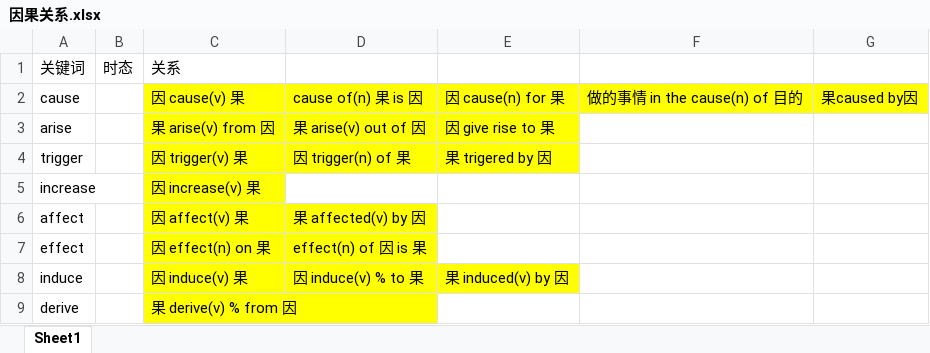
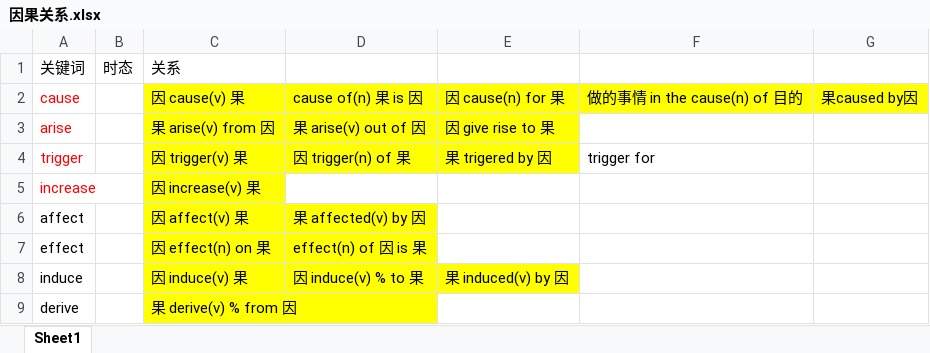
Before and after one commit to wlmnzf/CausalityExtraction, an Excel workbook: 因果关系.xlsx, sheet Sheet1, drawn as a sheet; only a part is shown; values as stored, in another font and other column widths than the file's, no borders; the diff names each change by its address in the sheet, - before the commit and + after, or states it on an @@ line.

```diff
--- a/因果关系.xlsx (sheet Sheet1)
+++ b/因果关系.xlsx (sheet Sheet1)
-A2:A5 text colour: black
+A2:A5 text colour: #FF0000
-F4: (empty)
+F4: trigger for
```
Also changed, not shown: 2 other files.
